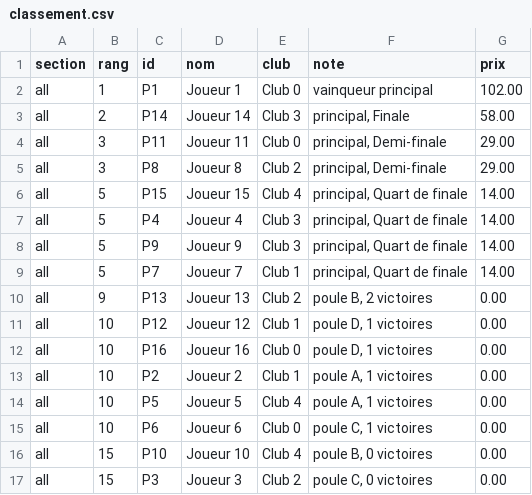
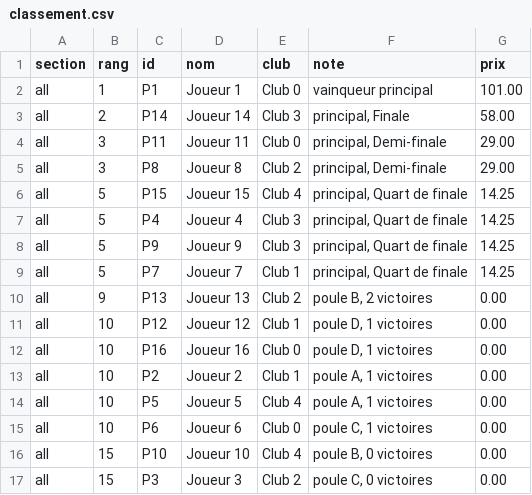
Before and after one commit to PileOfCells/backgammon-tournoi, a CSV file: exemples/poules/classement.csv, drawn as a sheet.

```diff
--- a/exemples/poules/classement.csv
+++ b/exemples/poules/classement.csv
@@ -1,3 +1,3 @@
 section;rang;id;nom;club;note;prix
-all;1;P1;Joueur 1;Club 0;vainqueur principal;102.00
+all;1;P1;Joueur 1;Club 0;vainqueur principal;101.00
 all;2;P14;Joueur 14;Club 3;principal, Finale;58.00
@@ -5,6 +5,6 @@ all;3;P11;Joueur 11;Club 0;principal, Demi-finale;29.00
 all;3;P8;Joueur 8;Club 2;principal, Demi-finale;29.00
-all;5;P15;Joueur 15;Club 4;principal, Quart de finale;14.00
-all;5;P4;Joueur 4;Club 3;principal, Quart de finale;14.00
-all;5;P9;Joueur 9;Club 3;principal, Quart de finale;14.00
-all;5;P7;Joueur 7;Club 1;principal, Quart de finale;14.00
+all;5;P15;Joueur 15;Club 4;principal, Quart de finale;14.25
+all;5;P4;Joueur 4;Club 3;principal, Quart de finale;14.25
+all;5;P9;Joueur 9;Club 3;principal, Quart de finale;14.25
+all;5;P7;Joueur 7;Club 1;principal, Quart de finale;14.25
 all;9;P13;Joueur 13;Club 2;poule B, 2 victoires;0.00
```
Also changed, not shown: exemples/conso/classement.csv, exemples/double/classement.csv, 24 other files.
